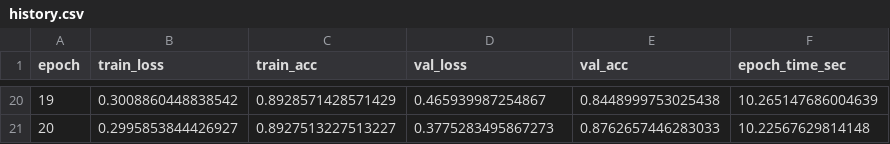
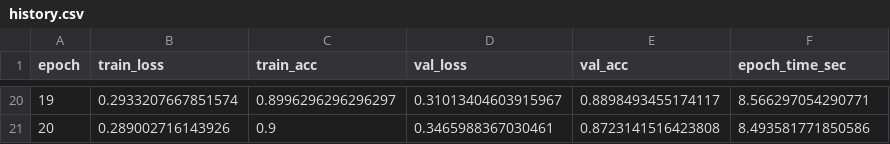
Before and after one commit to rash200319/CNN-for-image-classification, a CSV file: outputs/modelb_sgd_momentum/history.csv, drawn as a sheet; only a part is shown, gaps mark what is left out; the diff covers the shown part only.

Commit message:
chore(outputs): sync Tesla T4 64x64 experiment artifacts, benchmarks, and executed notebook

```diff
--- a/outputs/modelb_sgd_momentum/history.csv
+++ b/outputs/modelb_sgd_momentum/history.csv
@@ -20,2 +20,2 @@ epoch,train_loss,train_acc,val_loss,val_acc,epoch_time_sec
-19,0.3008860448838542,0.8928571428571429,0.465939987254867,0.8448999753025438,10.265147686004639
-20,0.2995853844426927,0.8927513227513227,0.3775283495867273,0.8762657446283033,10.22567629814148
+19,0.2933207667851574,0.8996296296296297,0.31013404603915967,0.8898493455174117,8.566297054290771
+20,0.289002716143926,0.9,0.3465988367030461,0.8723141516423808,8.493581771850586
```
Also changed, not shown: 90 edited cells elsewhere in this file, outputs/modelb_adam/history.csv, outputs/modelb_sgd/history.csv, 39 other files.
